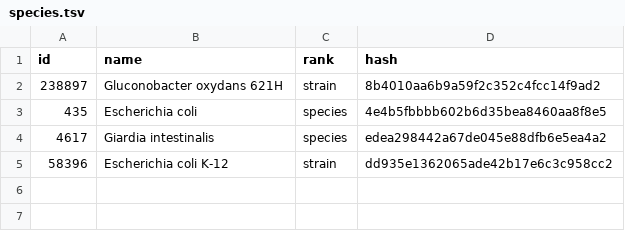
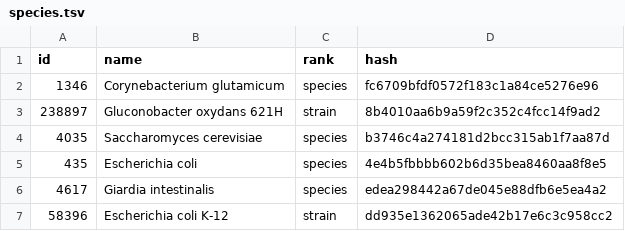
Before and after one commit to zakandrewking/brainshare, a TSV file: seed_data/species.tsv, drawn as a sheet; the diff names each change by its address in the sheet, - before the commit and + after, or states it on an @@ line.

```diff
--- a/seed_data/species.tsv
+++ b/seed_data/species.tsv
+row 2: 1346 | Corynebacterium glutamicum | species | fc6709bfdf0572f183c1a84ce5276e96
+row 4: 4035 | Saccharomyces cerevisiae | species | b3746c4a274181d2bcc315ab1f7aa87d
```
Also changed, not shown: seed_data/chemical.tsv, seed_data/chemical_history.tsv, 20 other files.
